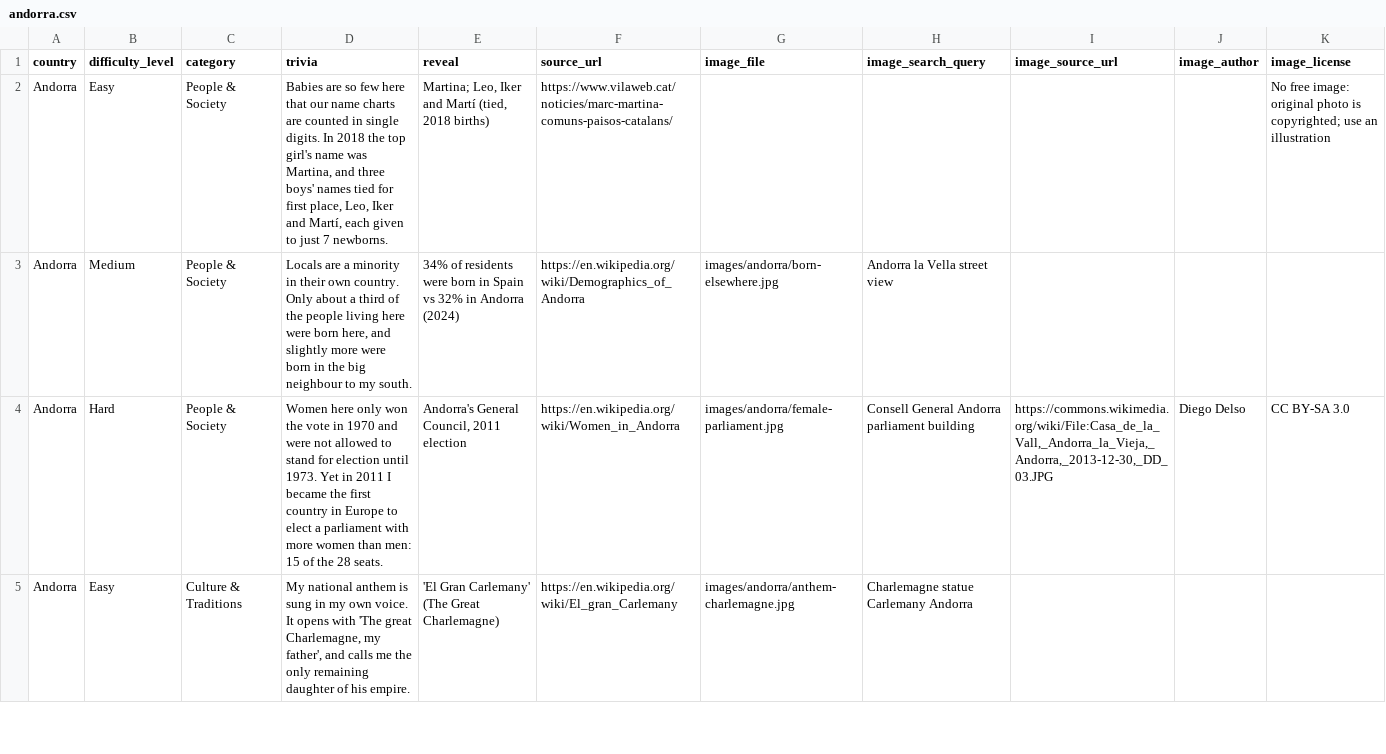
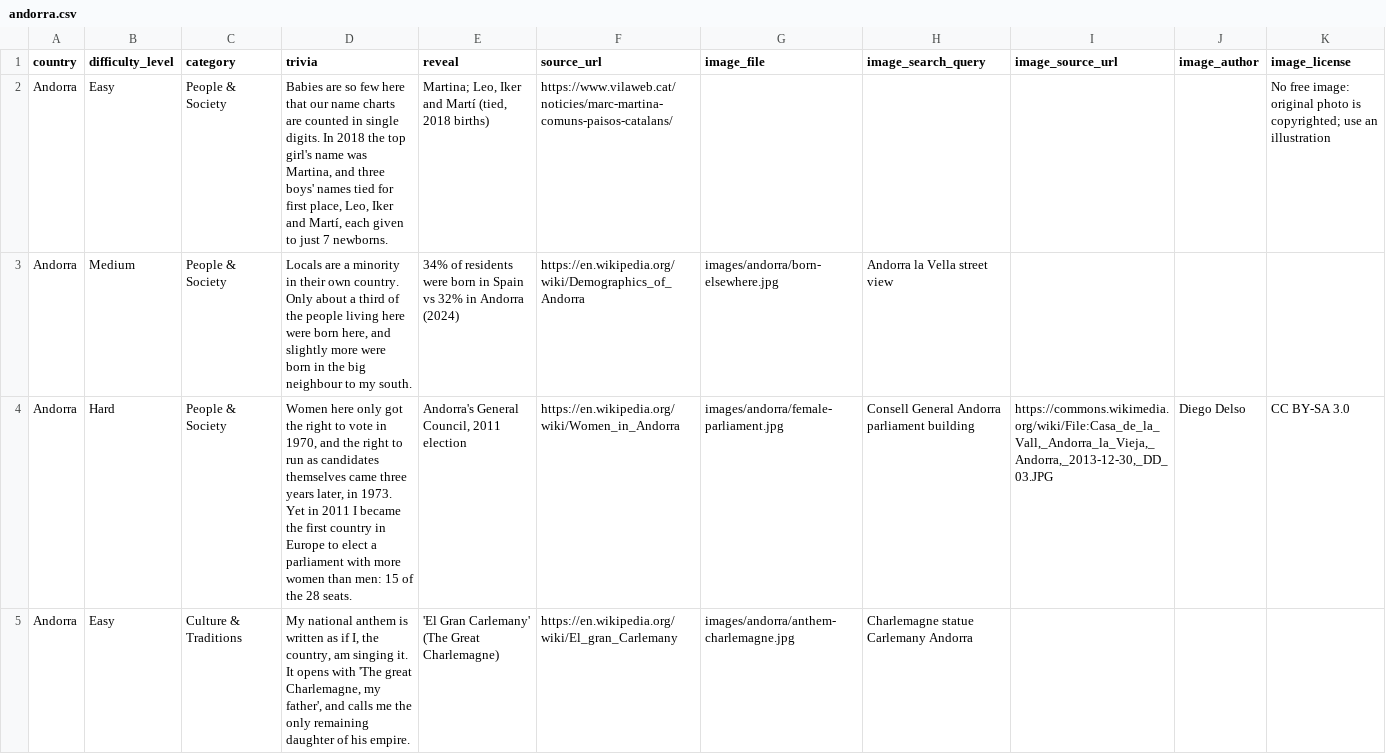
Before and after one commit to Nehaachopra/world-through-trivia, a CSV file: trivia/andorra.csv, drawn as a sheet; only a part is shown; the diff covers the shown part only.

```diff
--- a/trivia/andorra.csv
+++ b/trivia/andorra.csv
@@ -3,3 +3,3 @@
 "Andorra","Medium","People & Society","Locals are a minority in their own country. Only about a third of the people living here were born here, and slightly more were born in the big neighbour to my south.","34% of residents were born in Spain vs 32% in Andorra (2024)","https://en.wikipedia.org/wiki/Demographics_of_Andorra","images/andorra/born-elsewhere.jpg","Andorra la Vella street view","","",""
-"Andorra","Hard","People & Society","Women here only won the vote in 1970 and were not allowed to stand for election until 1973. Yet in 2011 I became the first country in Europe to elect a parliament with more women than men: 15 of the 28 seats.","Andorra's General Council, 2011 election","https://en.wikipedia.org/wiki/Women_in_Andorra","images/andorra/female-parliament.jpg","Consell General Andorra parliament building","https://commons.wikimedia.org/wiki/File:Casa_de_la_Vall,_Andorra_la_Vieja,_Andorra,_2013-12-30,_DD_03.JPG","Diego Delso","CC BY-SA 3.0"
-"Andorra","Easy","Culture & Traditions","My national anthem is sung in my own voice. It opens with 'The great Charlemagne, my father', and calls me the only remaining daughter of his empire.","'El Gran Carlemany' (The Great Charlemagne)","https://en.wikipedia.org/wiki/El_gran_Carlemany","images/andorra/anthem-charlemagne.jpg","Charlemagne statue Carlemany Andorra","","",""
+"Andorra","Hard","People & Society","Women here only got the right to vote in 1970, and the right to run as candidates themselves came three years later, in 1973. Yet in 2011 I became the first country in Europe to elect a parliament with more women than men: 15 of the 28 seats.","Andorra's General Council, 2011 election","https://en.wikipedia.org/wiki/Women_in_Andorra","images/andorra/female-parliament.jpg","Consell General Andorra parliament building","https://commons.wikimedia.org/wiki/File:Casa_de_la_Vall,_Andorra_la_Vieja,_Andorra,_2013-12-30,_DD_03.JPG","Diego Delso","CC BY-SA 3.0"
+"Andorra","Easy","Culture & Traditions","My national anthem is written as if I, the country, am singing it. It opens with 'The great Charlemagne, my father', and calls me the only remaining daughter of his empire.","'El Gran Carlemany' (The Great Charlemagne)","https://en.wikipedia.org/wiki/El_gran_Carlemany","images/andorra/anthem-charlemagne.jpg","Charlemagne statue Carlemany Andorra","","",""
```
Also changed, not shown: 2 removed rows and 5 edited cells elsewhere in this file, trivia/algeria.csv.
